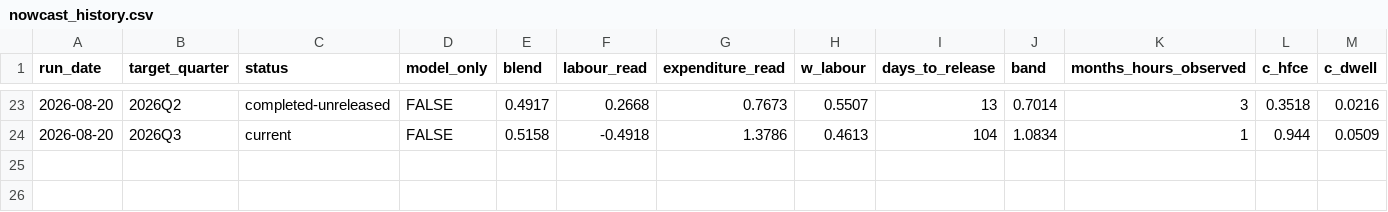
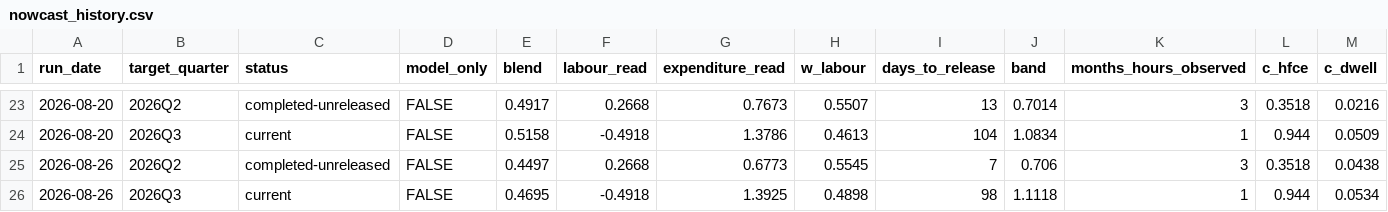
Before and after one commit to andrewlilley/ausnow, a CSV file: data/nowcast_history.csv, drawn as a sheet; only a part is shown, gaps mark what is left out; rows hold the shown columns only; the diff names each change by its address in the sheet, - before the commit and + after, or states it on an @@ line.

Commit message:
nowcast run 2026-08-26

```diff
--- a/data/nowcast_history.csv
+++ b/data/nowcast_history.csv
+row 25: 2026-08-26 | 2026Q2 | completed-unreleased | FALSE | 0.4497 | 0.2668 | 0.6773 | 0.5545 | 7 | 0.706 | 3 | 0.3518 | 0.0438
+row 26: 2026-08-26 | 2026Q3 | current | FALSE | 0.4695 | -0.4918 | 1.3925 | 0.4898 | 98 | 1.1118 | 1 | 0.944 | 0.0534
```
Also changed, not shown: data/heartbeat.csv, data/release_impacts.csv, 18 other files.
